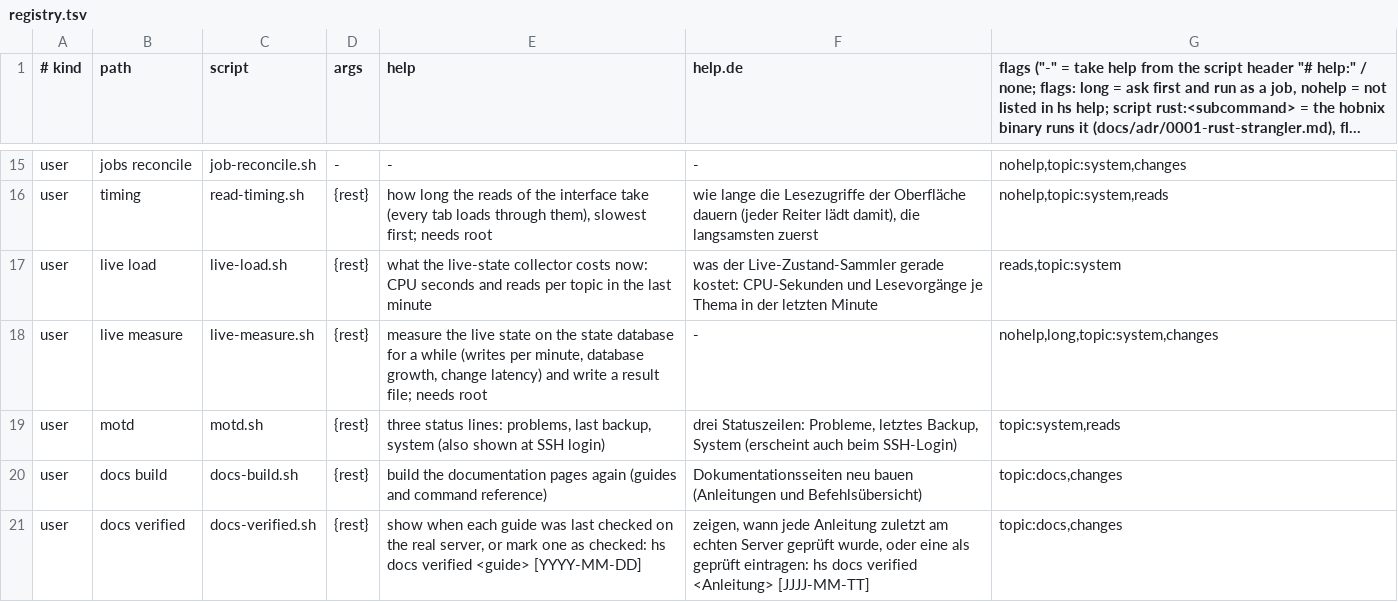
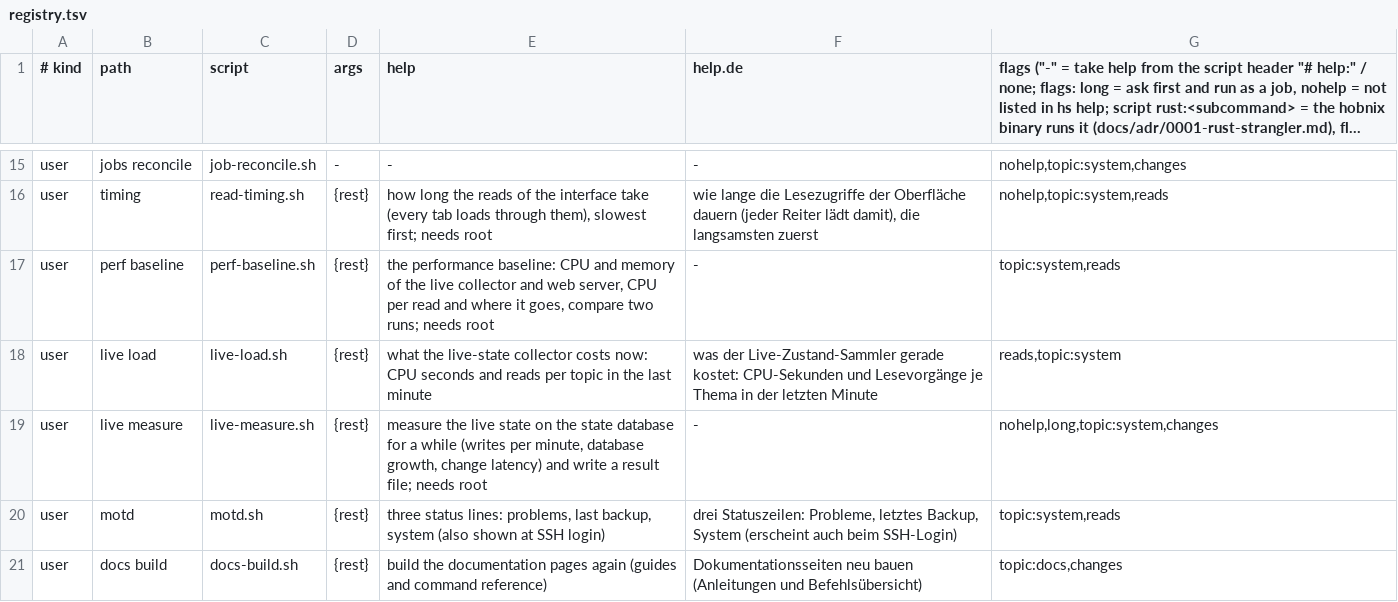
Before and after one commit to hobnix/core, a TSV file: scripts/lib/registry.tsv, drawn as a sheet; only a part is shown, gaps mark what is left out; the shorter side is filled out with more unchanged rows; long unchanged cells end in ….

Commit message:
perf: hs perf baseline takes the numbers of the core-daemon plan, section 14, and compares two runs (#1333)

```diff
--- a/scripts/lib/registry.tsv
+++ b/scripts/lib/registry.tsv
@@ -16,2 +16,3 @@ user	jobs reconcile	job-reconcile.sh	-	-	-	nohelp,topic:system,changes
 user	timing	read-timing.sh	{rest}	how long the reads of the interface take (every tab loads through them), slowest first; needs root	wie lange die Lesezugriffe der Oberfläche dauern (jeder Reiter lädt damit), die langsamsten zuerst	nohelp,topic:system,reads
+user	perf baseline	perf-baseline.sh	{rest}	the performance baseline: CPU and memory of the live collector and web server, CPU per read and where it goes, compare two runs; needs root	-	topic:system,reads
 user	live load	live-load.sh	{rest}	what the live-state collector costs now: CPU seconds and reads per topic in the last minute	was der Live-Zustand-Sammler gerade kostet: CPU-Sekunden und Lesevorgänge je Thema in der letzten Minute	reads,topic:system
```
Also changed, not shown: 3 other files.
